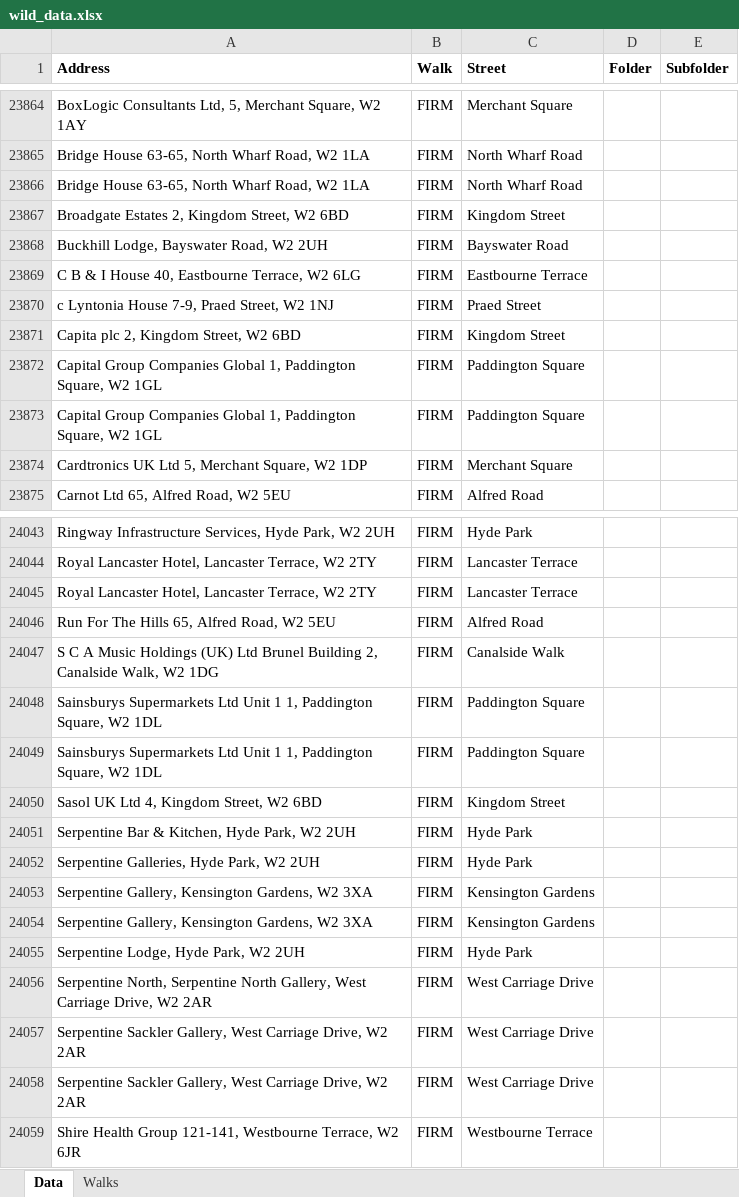
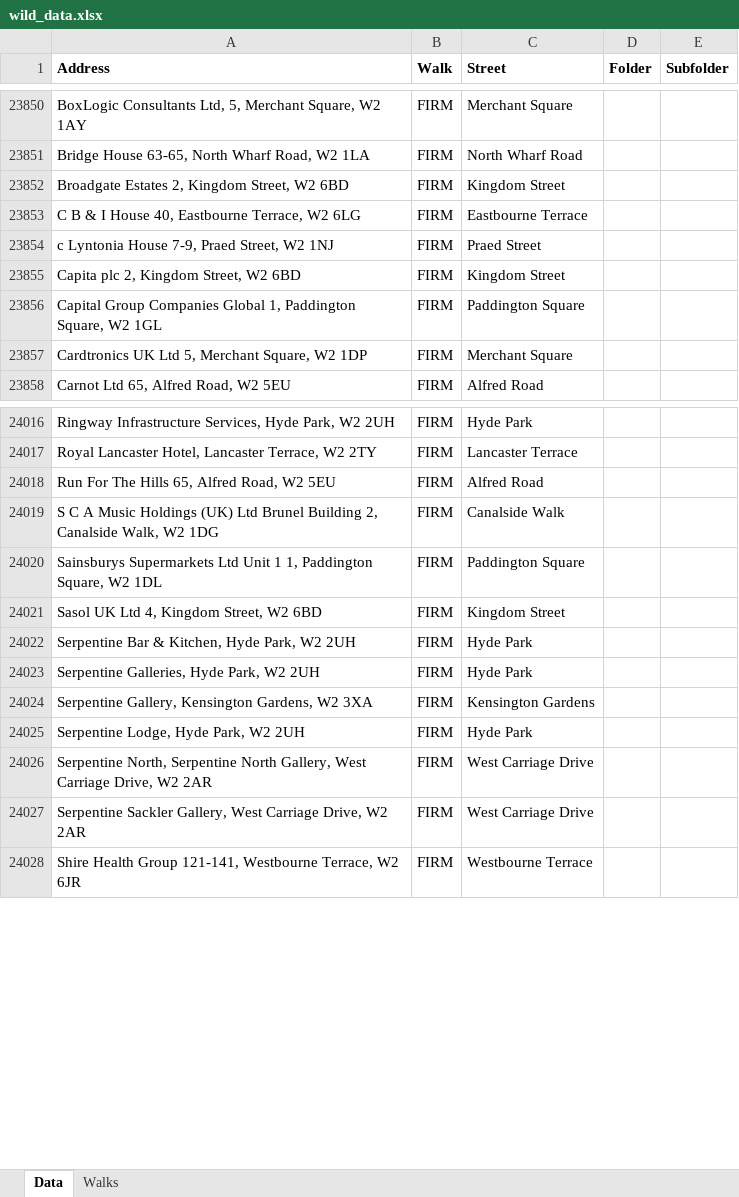
Before and after one commit to ashkayuk-cmd/wildapp-updates, an Excel workbook: wild_data.xlsx, sheet Data, drawn as a sheet; only a part is shown, gaps mark what is left out; values as stored, in another font and other column widths than the file's, no borders; removed rows and columns are numbered as before the commit, all else as after; the diff covers the shown part only; the diff names each change by its address in the sheet, - before the commit and + after, or states it on an @@ line.

```diff
--- a/wild_data.xlsx (sheet Data)
+++ b/wild_data.xlsx (sheet Data)
-row 23866: Bridge House 63-65, North Wharf Road, W2 1LA | FIRM | North Wharf Road
-row 23868: Buckhill Lodge, Bayswater Road, W2 2UH | FIRM | Bayswater Road
-row 23873: Capital Group Companies Global 1, Paddington Square, W2 1GL | FIRM | Paddington Square
-row 24045: Royal Lancaster Hotel, Lancaster Terrace, W2 2TY | FIRM | Lancaster Terrace
-row 24049: Sainsburys Supermarkets Ltd Unit 1 1, Paddington Square, W2 1DL | FIRM | Paddington Square
-row 24054: Serpentine Gallery, Kensington Gardens, W2 3XA | FIRM | Kensington Gardens
-row 24058: Serpentine Sackler Gallery, West Carriage Drive, W2 2AR | FIRM | West Carriage Drive
```
Also changed, not shown: 4 added rows, 40 removed rows and 3 edited cells elsewhere in this sheet, 1 other file.
